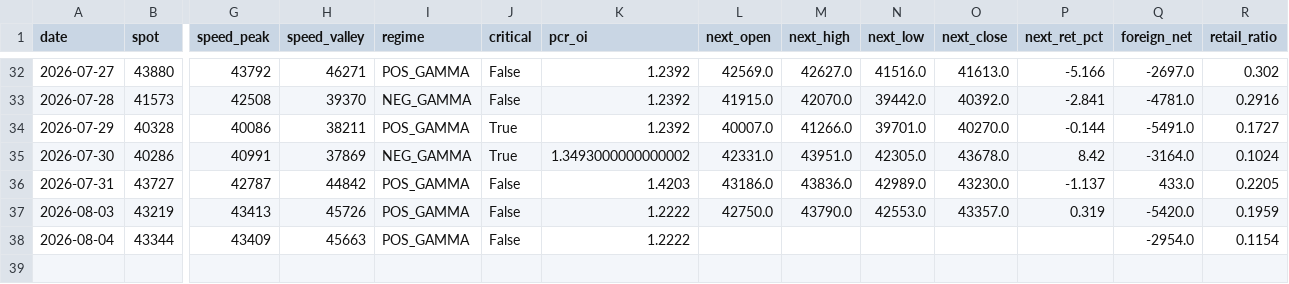
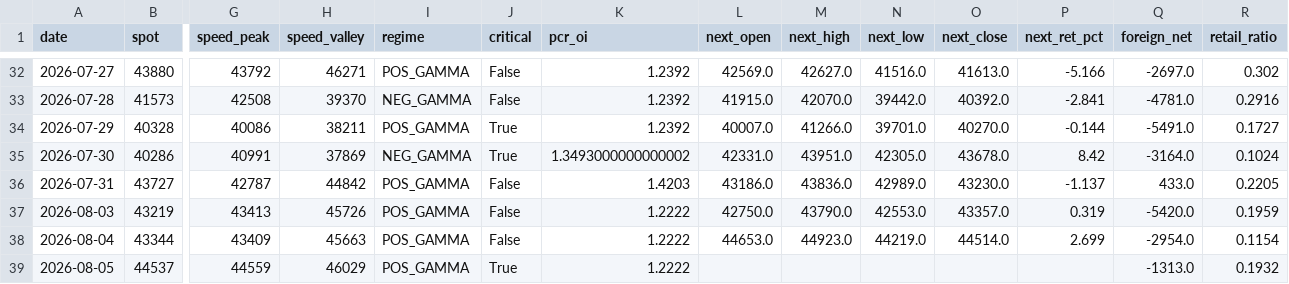
Before and after one commit to Andy0803/Investment-link-to-Line, a CSV file: gex_history.csv, drawn as a sheet; only a part is shown, gaps mark what is left out; rows hold the shown columns only; the diff names each change by its address in the sheet, - before the commit and + after, or states it on an @@ line.

```diff
--- a/gex_history.csv
+++ b/gex_history.csv
-L38 (next_open): (empty)
+L38 (next_open): 44653.0
-M38 (next_high): (empty)
+M38 (next_high): 44923.0
-N38 (next_low): (empty)
+N38 (next_low): 44219.0
-O38 (next_close): (empty)
+O38 (next_close): 44514.0
-P38 (next_ret_pct): (empty)
+P38 (next_ret_pct): 2.699
+row 39: 2026-08-05 | 44537 | 44559 | 46029 | POS_GAMMA | True | 1.2222 |  |  |  |  |  | -1313.0 | 0.1932
```
Also changed, not shown: factor_history.csv, oi_snapshot.csv, 1 other file.
